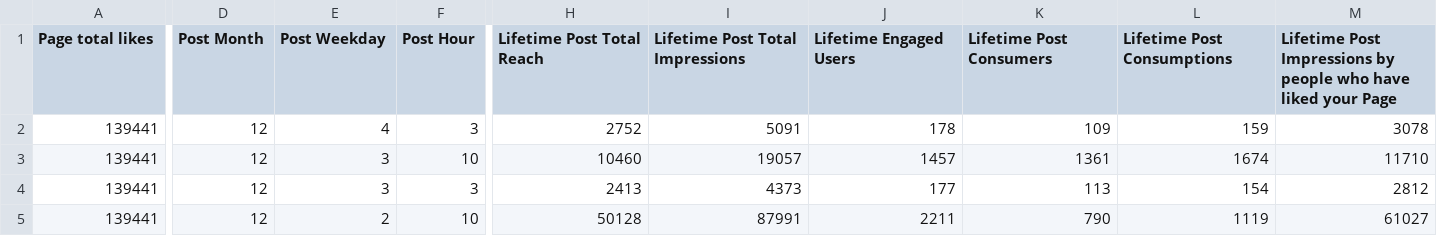
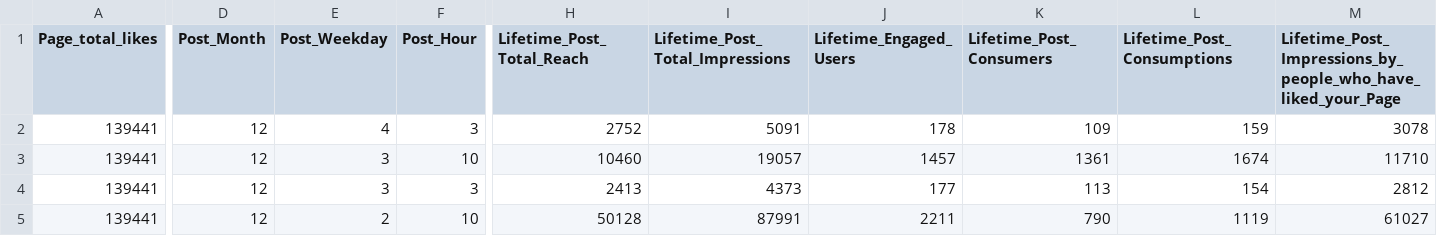
Before and after one commit to FarhanMystery/ALPStatistik, a CSV file: 04 - Facebook.csv, drawn as a sheet; only a part is shown, gaps mark what is left out; the diff covers the shown part only; the diff names each change by its address in the sheet, - before the commit and + after, or states it on an @@ line.

Commit message:
Update 04 - Facebook.csv

```diff
--- a/04 - Facebook.csv
+++ b/04 - Facebook.csv
-A1: Page total likes
+A1: Page_total_likes
-D1: Post Month
+D1: Post_Month
-E1: Post Weekday
+E1: Post_Weekday
-F1: Post Hour
+F1: Post_Hour
-H1: Lifetime Post Total Reach
+H1: Lifetime_Post_Total_Reach
-I1: Lifetime Post Total Impressions
+I1: Lifetime_Post_Total_Impressions
-J1: Lifetime Engaged Users
+J1: Lifetime_Engaged_Users
-K1: Lifetime Post Consumers
+K1: Lifetime_Post_Consumers
-L1: Lifetime Post Consumptions
+L1: Lifetime_Post_Consumptions
-M1: Lifetime Post Impressions by people who have liked your Page
+M1: Lifetime_Post_Impressions_by_people_who_have_liked_your_Page
```
Also changed, not shown: 2 edited cells elsewhere in this file.
